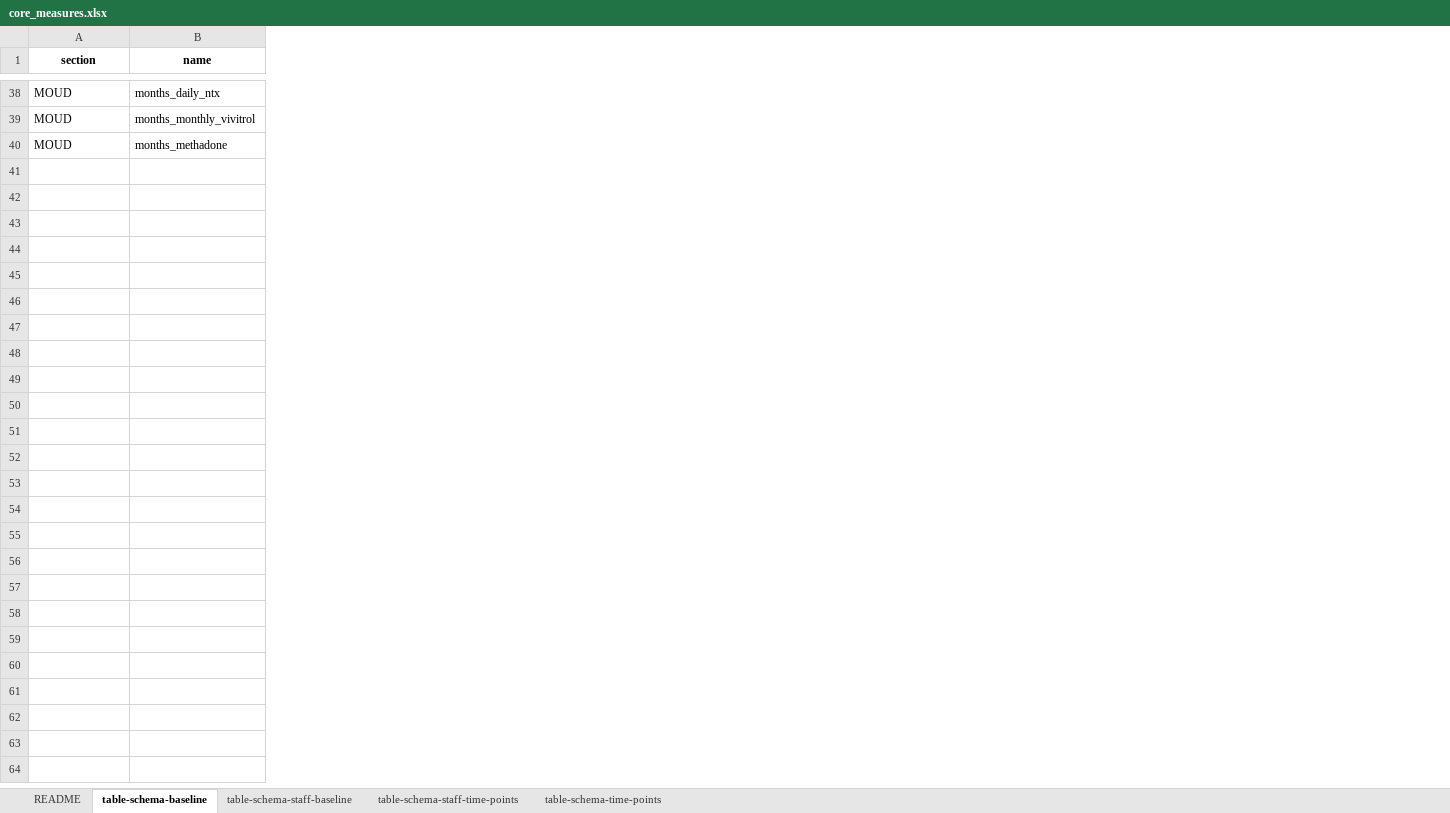
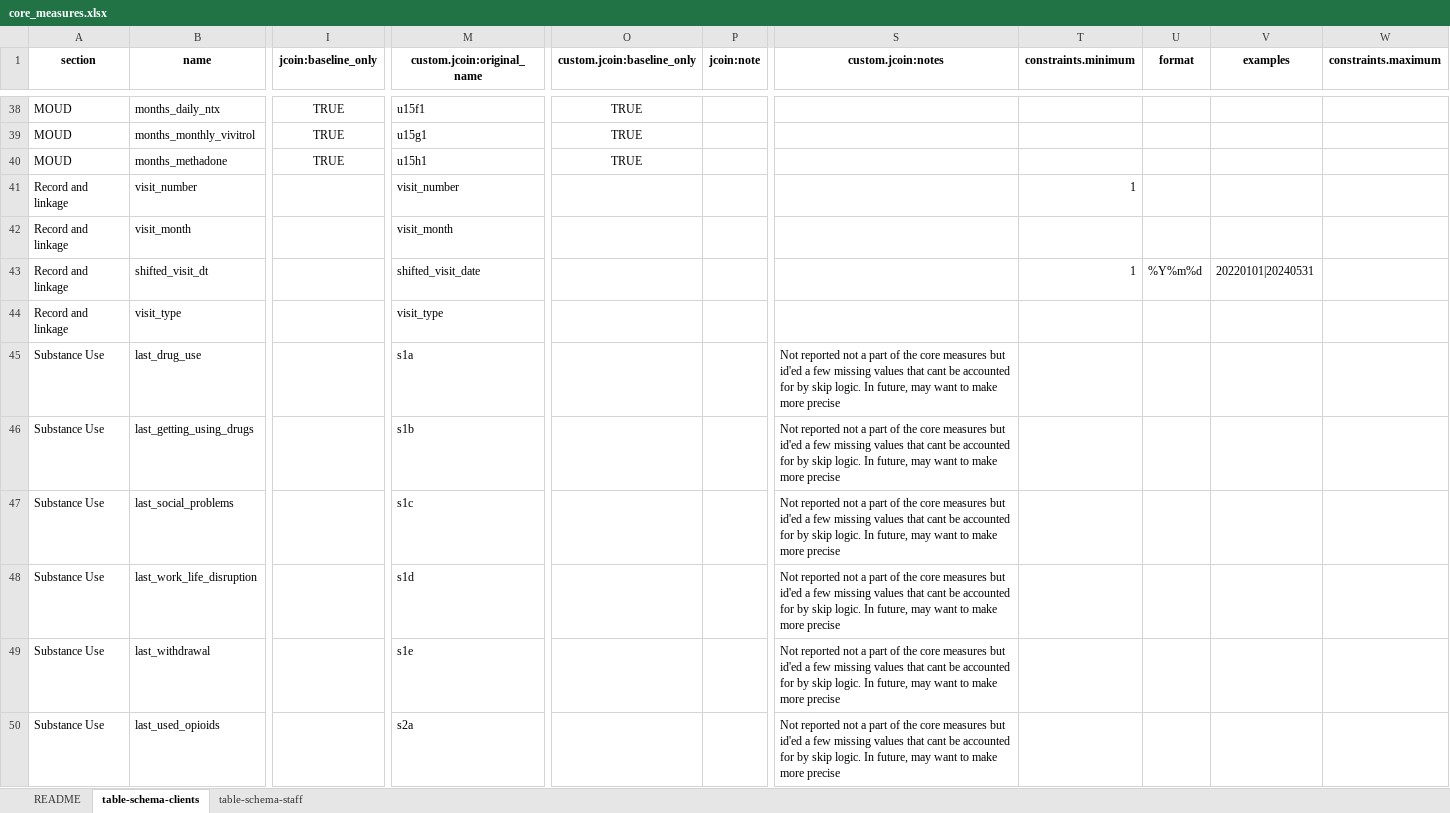
Before and after one commit to jcoin-maarc/JCOIN-core-measures, an Excel workbook: xlsx/core_measures.xlsx, sheet table-schema-clients, drawn as a sheet; only a part is shown, gaps mark what is left out; values as stored, in another font and other column widths than the file's, no borders; rows hold the shown columns only; the diff covers the shown part only; the diff names each change by its address in the sheet, - before the commit and + after, or states it on an @@ line.

```diff
--- a/xlsx/core_measures.xlsx (sheet table-schema-clients)
+++ b/xlsx/core_measures.xlsx (sheet table-schema-clients)
-sheet tab: table-schema-baseline
+sheet tab: table-schema-clients
-sheet tab: table-schema-staff-baseline
+sheet tab: table-schema-staff
-sheet tab: table-schema-staff-time-points
-sheet tab: table-schema-time-points
+column I (jcoin:baseline_only), rows 38-40: all TRUE
+column M (custom.jcoin:original_name), rows 38-40: u15f1 | u15g1 | u15h1
+column O (custom.jcoin:baseline_only), rows 38-40: all TRUE
+column P (jcoin:note), empty
+column S (custom.jcoin:notes), empty
+column T (constraints.minimum), empty
+column U (format), empty
+column V (examples), empty
+column W (constraints.maximum), empty
+row 41: Record and linkage | visit_number |  | visit_number |  |  |  | 1
+row 42: Record and linkage | visit_month |  | visit_month
+row 43: Record and linkage | shifted_visit_dt |  | shifted_visit_date |  |  |  | 1 | %Y%m%d | 20220101|20240531
+row 44: Record and linkage | visit_type |  | visit_type
+row 45: Substance Use | last_drug_use |  | s1a |  |  | Not reported not a part of the core measures but id'ed a few missing values that cant be accounted for by skip logic. In future, may want to make more precise
+row 46: Substance Use | last_getting_using_drugs |  | s1b |  |  | Not reported not a part of the core measures but id'ed a few missing values that cant be accounted for by skip logic. In future, may want to make more precise
+row 47: Substance Use | last_social_problems |  | s1c |  |  | Not reported not a part of the core measures but id'ed a few missing values that cant be accounted for by skip logic. In future, may want to make more precise
+row 48: Substance Use | last_work_life_disruption |  | s1d |  |  | Not reported not a part of the core measures but id'ed a few missing values that cant be accounted for by skip logic. In future, may want to make more precise
+row 49: Substance Use | last_withdrawal |  | s1e |  |  | Not reported not a part of the core measures but id'ed a few missing values that cant be accounted for by skip logic. In future, may want to make more precise
+row 50: Substance Use | last_used_opioids |  | s2a |  |  | Not reported not a part of the core measures but id'ed a few missing values that cant be accounted for by skip logic. In future, may want to make more precise
```
Also changed, not shown: 231 added rows and 3 edited cells elsewhere in this sheet, sheet table-schema-staff, sheet README, 7 other files.
